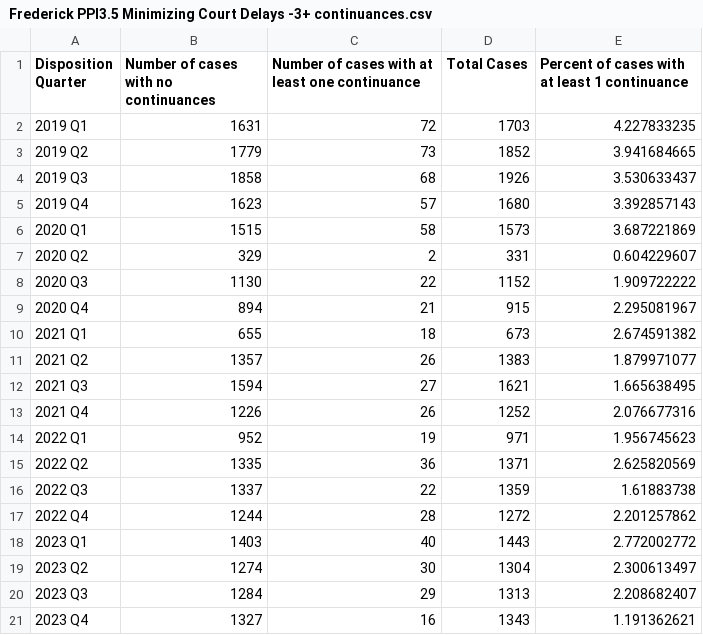
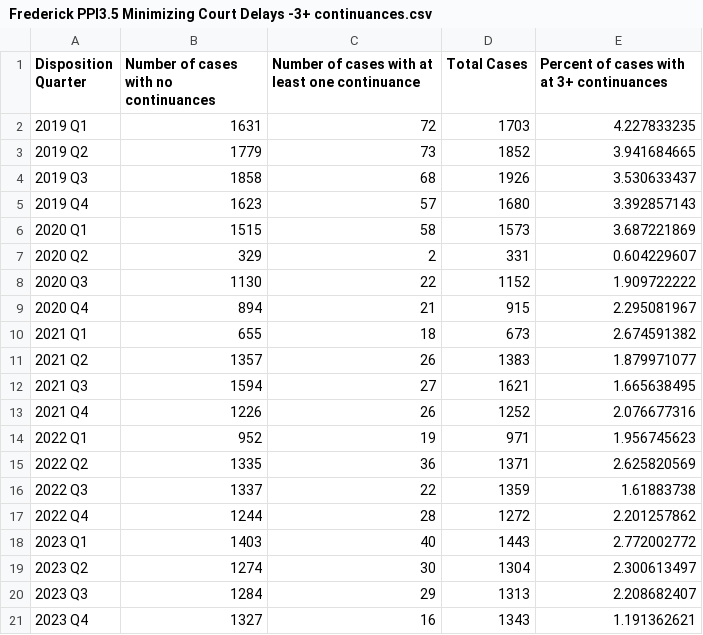
Before and after one commit to dstemenluc/CCJ.Maryland, a CSV file: Frederick/8. PPIs/Frederick PPI3.5 Minimizing Court Delays -3+ continuances.csv, drawn as a sheet.

Commit message:
Update Frederick PPI3.5 Minimizing Court Delays -3+ continuances.csv

```diff
--- a/Frederick/8. PPIs/Frederick PPI3.5 Minimizing Court Delays -3+ continuances.csv
+++ b/Frederick/8. PPIs/Frederick PPI3.5 Minimizing Court Delays -3+ continuances.csv
@@ -1,2 +1,2 @@
-Disposition Quarter,Number of cases with no continuances,Number of cases with at least one continuance,Total Cases,Percent of cases with at least 1 continuance
+Disposition Quarter,Number of cases with no continuances,Number of cases with at least one continuance,Total Cases,Percent of cases with at 3+ continuances
 2019 Q1,1631,72,1703,4.227833235
```
